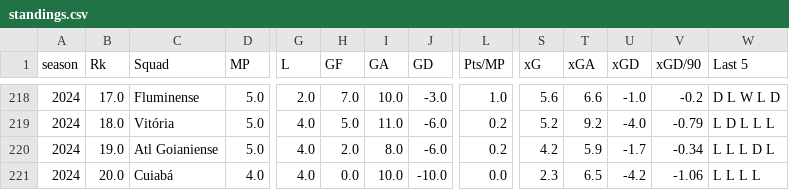
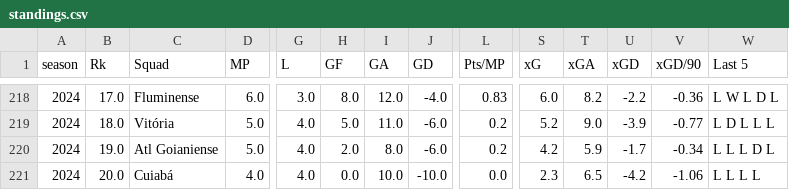
Before and after one commit to salvnetto/FootStats-Data, a CSV file: datasets/raw_data/brasileirao/standings.csv, drawn as a sheet; only a part is shown, gaps mark what is left out; the diff covers the shown part only; the diff names each change by its address in the sheet, - before the commit and + after, or states it on an @@ line.

```diff
--- a/datasets/raw_data/brasileirao/standings.csv
+++ b/datasets/raw_data/brasileirao/standings.csv
-D218 (MP): 5.0
+D218 (MP): 6.0
-G218 (L): 2.0
+G218 (L): 3.0
-H218 (GF): 7.0
+H218 (GF): 8.0
-I218 (GA): 10.0
+I218 (GA): 12.0
-J218 (GD): -3.0
+J218 (GD): -4.0
-L218 (Pts/MP): 1.0
+L218 (Pts/MP): 0.83
-S218 (xG): 5.6
+S218 (xG): 6.0
-T218 (xGA): 6.6
+T218 (xGA): 8.2
-U218 (xGD): -1.0
+U218 (xGD): -2.2
-V218 (xGD/90): -0.2
+V218 (xGD/90): -0.36
-W218 (Last 5): D L W L D
+W218 (Last 5): L W L D L
-T219 (xGA): 9.2
+T219 (xGA): 9.0
-U219 (xGD): -4.0
+U219 (xGD): -3.9
-V219 (xGD/90): -0.79
+V219 (xGD/90): -0.77
```
Also changed, not shown: 1 added row, 1 removed row and 23 edited cells elsewhere in this file, datasets/processed_data/brasileirao/standings.csv, 5 other files.
